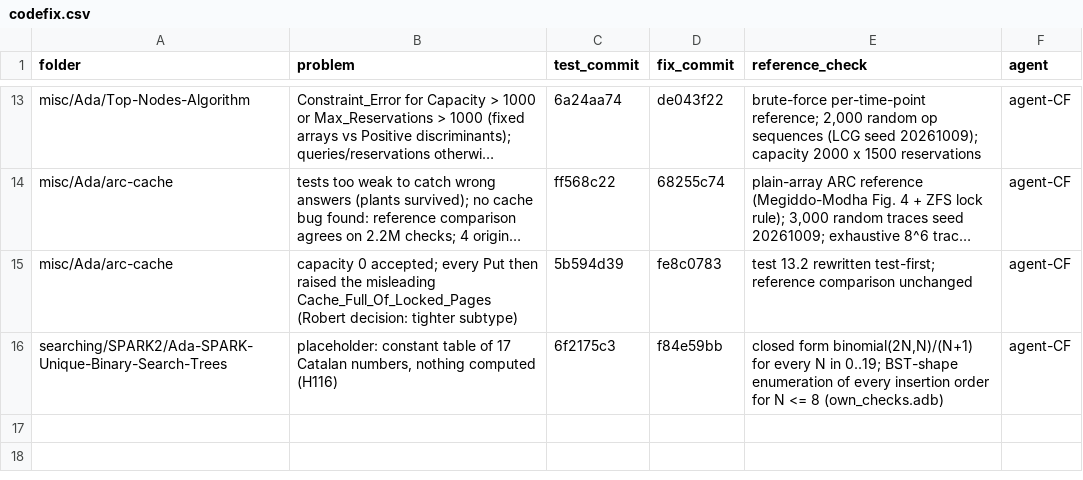
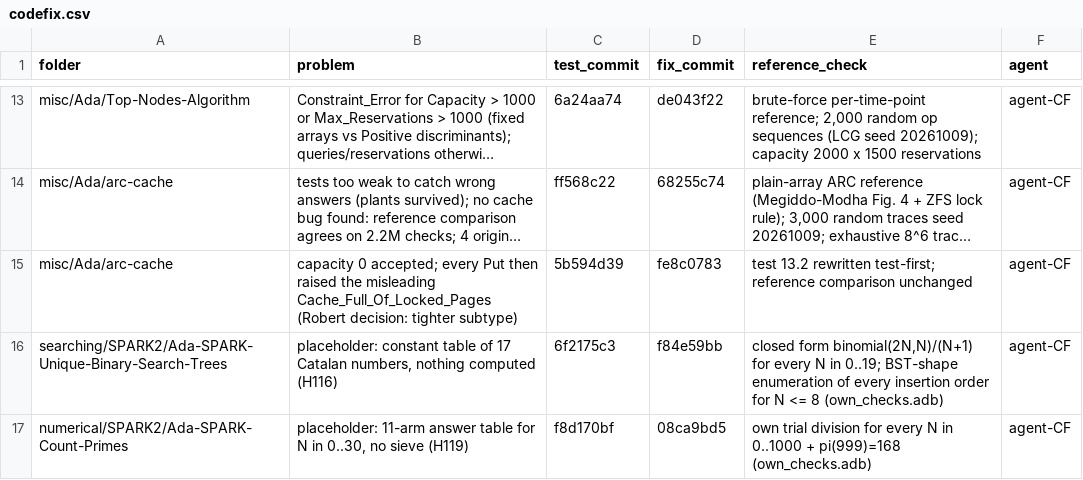
Before and after one commit to RobertBoettcherSF/Ada-Algorithms, a CSV file: tools/vv/codefix.csv, drawn as a sheet; only a part is shown, gaps mark what is left out; long unchanged cells end in …; the diff names each change by its address in the sheet, - before the commit and + after, or states it on an @@ line.

Commit message:
codefix log: Ada-SPARK-Count-Primes (test f8d170bf, fix 08ca9bd5)

```diff
--- a/tools/vv/codefix.csv
+++ b/tools/vv/codefix.csv
+row 17: numerical/SPARK2/Ada-SPARK-Count-Primes | placeholder: 11-arm answer table for N in 0..30, no sieve (H119) | f8d170bf | 08ca9bd5 | own trial division for every N in 0..1000 + pi(999)=168 (own_checks.adb) | agent-CF
```
